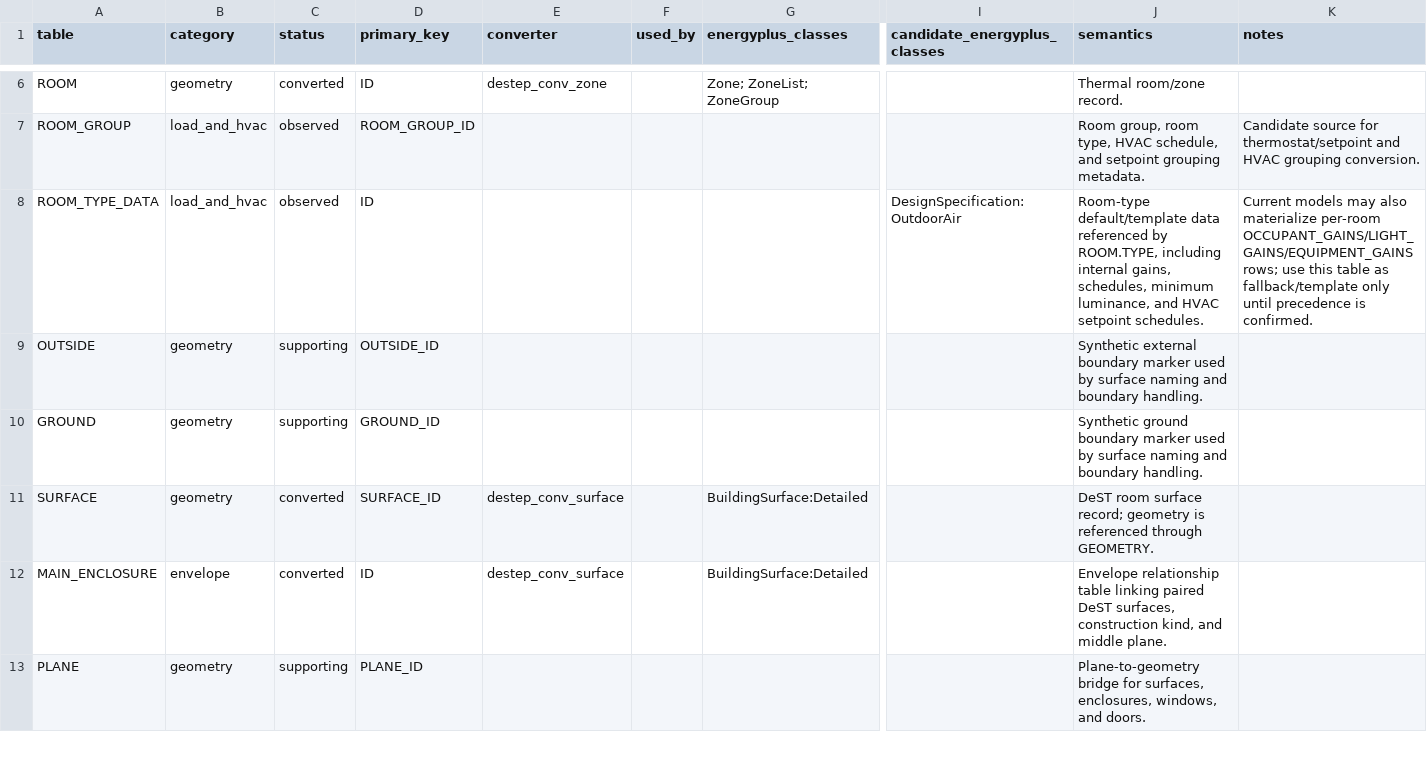
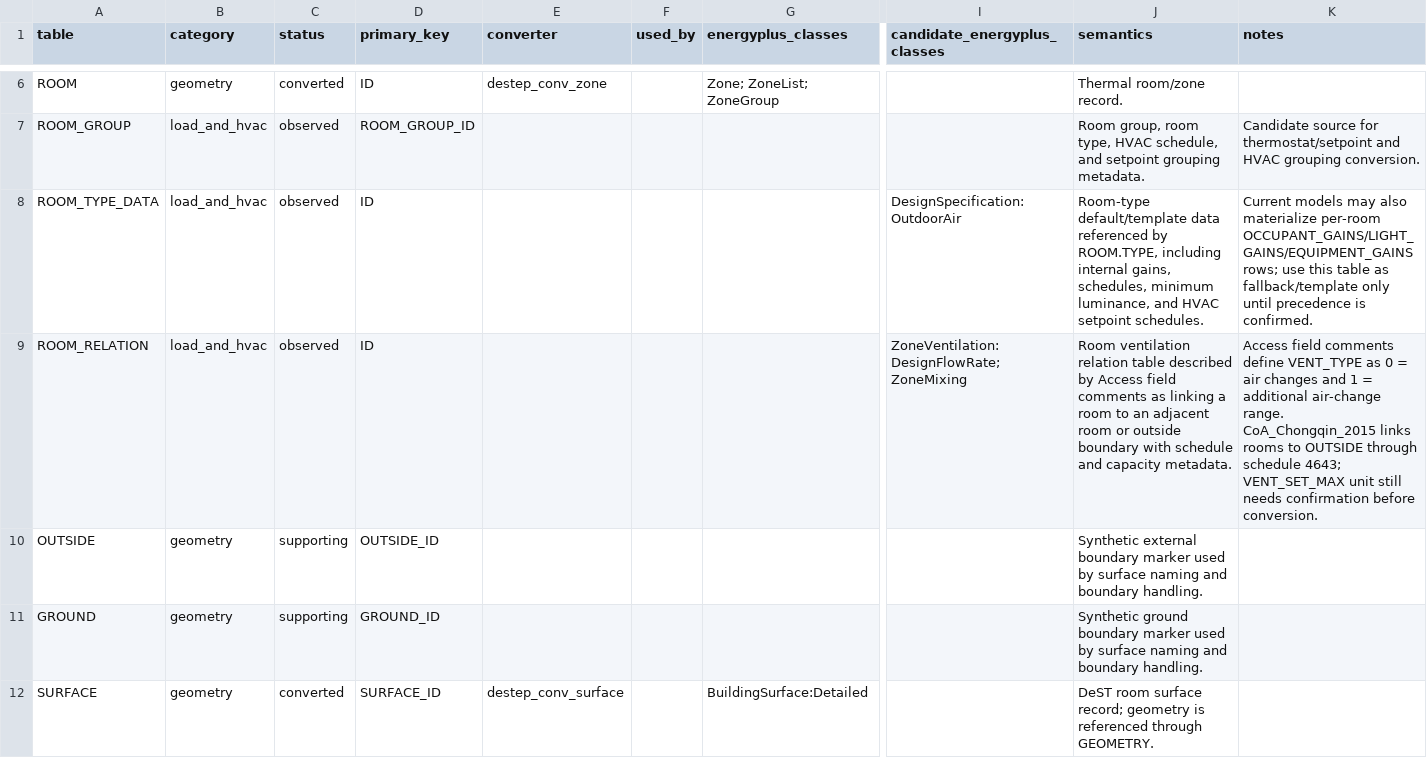
Before and after one commit to hongyuanjia/destep, a TSV file: inst/schema/tables.tsv, drawn as a sheet; only a part is shown, gaps mark what is left out; the shorter side is filled out with more unchanged rows; rows hold the shown columns only; the diff names each change by its address in the sheet, - before the commit and + after, or states it on an @@ line.

```diff
--- a/inst/schema/tables.tsv
+++ b/inst/schema/tables.tsv
+row 9: ROOM_RELATION | load_and_hvac | observed | ID |  |  |  | ZoneVentilation:DesignFlowRate; ZoneMixing | Room ventilation relation table described by Access field comments as linking a room to an adjacent room or outside boundary with schedule and capacity metadata. | Access field comments define VENT_TYPE as 0 = air changes and 1 = additional air-change range. CoA_Chongqin_2015 links rooms to OUTSIDE through schedule 4643; VENT_SET_MAX unit still needs confirmation before conversion.
```
Also changed, not shown: inst/schema/fields.tsv, inst/schema/observations.tsv, 4 other files.
